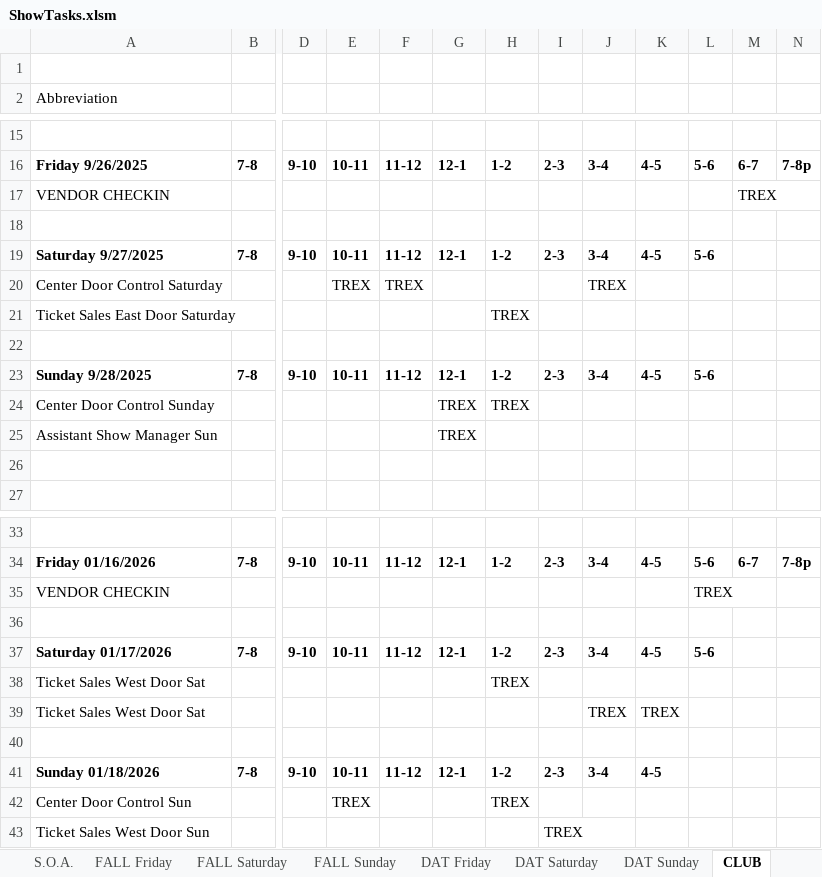
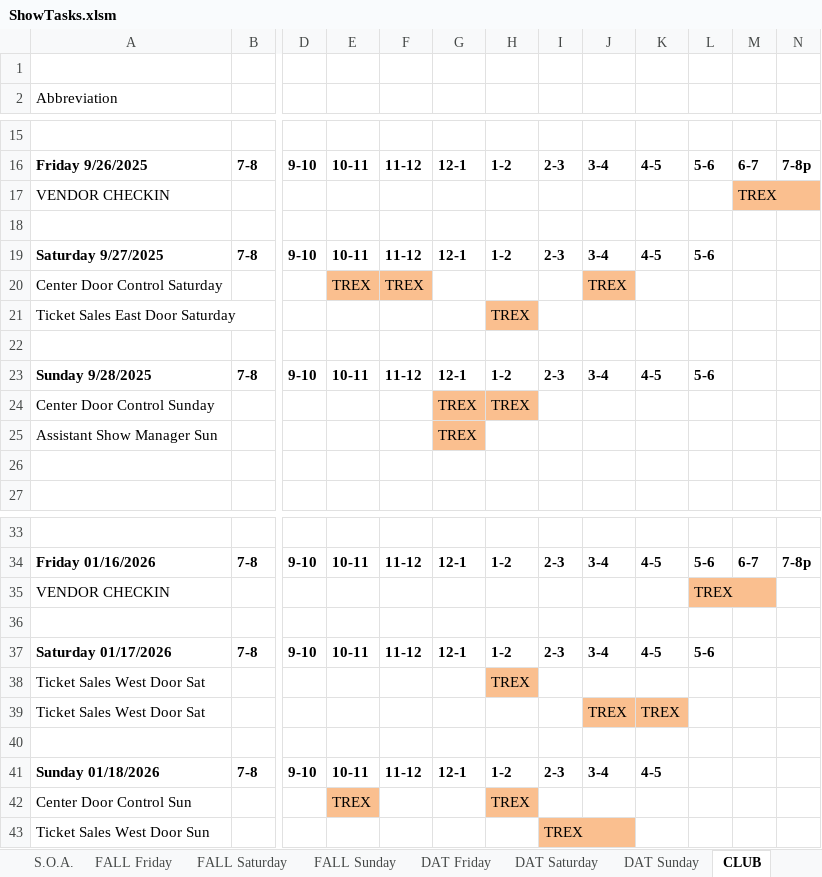
Before and after one commit to McLae/dfwtrainshows, an Excel workbook: ShowTasks.xlsm, sheet CLUB, drawn as a sheet; only a part is shown, gaps mark what is left out; values as stored, in another font and other column widths than the file's, no borders; charts and pictures not drawn; the diff names each change by its address in the sheet, - before the commit and + after, or states it on an @@ line.

Commit message:
club sheet update
added color to hourly tasks on club printouts

```diff
--- a/ShowTasks.xlsm (sheet CLUB)
+++ b/ShowTasks.xlsm (sheet CLUB)
-M17 fill: none
+M17 fill: #FABF8F
-E20:F20 fill: none
+E20:F20 fill: #FABF8F
-J20 fill: none
+J20 fill: #FABF8F
-H21 fill: none
+H21 fill: #FABF8F
-G24:H24 fill: none
+G24:H24 fill: #FABF8F
-G25 fill: none
+G25 fill: #FABF8F
-L35 fill: none
+L35 fill: #FABF8F
-H38 fill: none
+H38 fill: #FABF8F
-J39:K39 fill: none
+J39:K39 fill: #FABF8F
-E42 fill: none
+E42 fill: #FABF8F
-H42 fill: none
+H42 fill: #FABF8F
-I43 fill: none
+I43 fill: #FABF8F
```
Also changed, not shown: charts or pictures, 24 other files.
